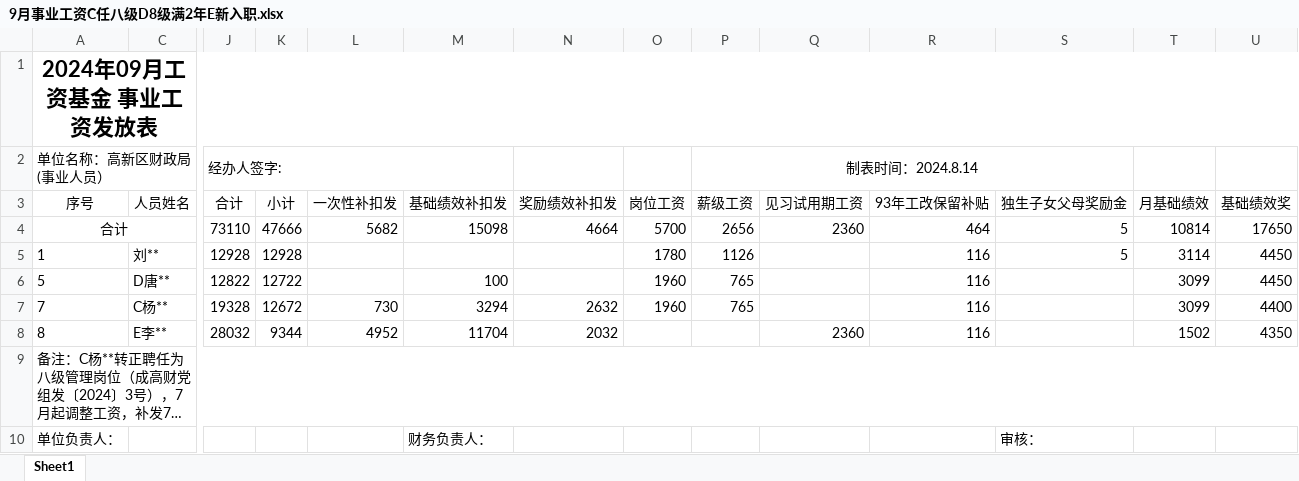
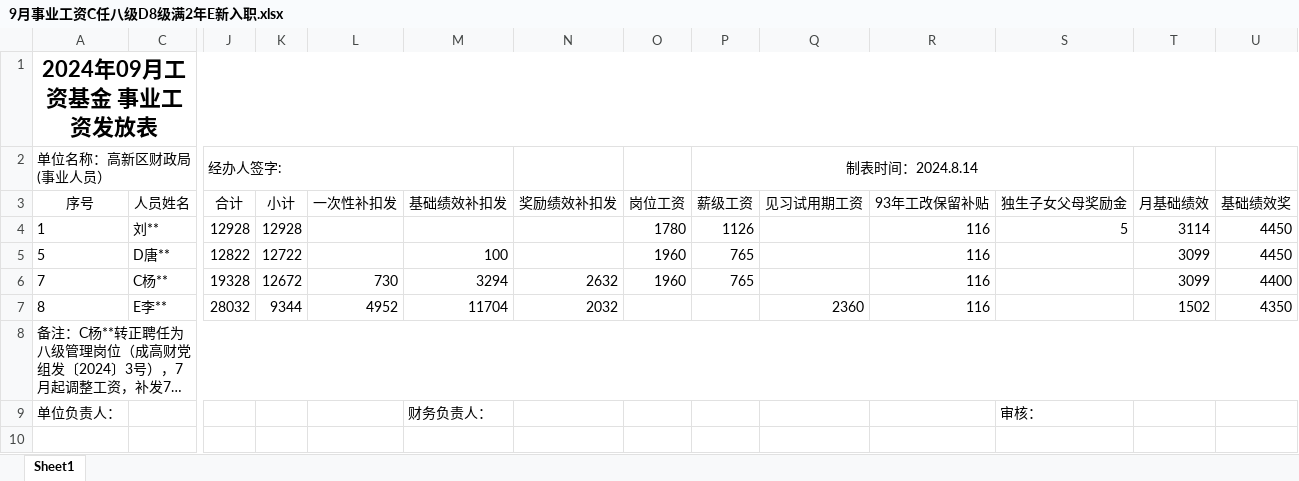
Before and after one commit to vmxmy/salaryAssist, an Excel workbook: input/公务员参公事业/9月事业工资C任八级D8级满2年E新入职.xlsx, sheet Sheet1, drawn as a sheet; only a part is shown, gaps mark what is left out; long unchanged cells end in …; values as stored, in another font and other column widths than the file's, no borders; rows hold the shown columns only; the diff names each change by its address in the sheet, - before the commit and + after, or states it on an @@ line.

```diff
--- a/input/公务员参公事业/9月事业工资C任八级D8级满2年E新入职.xlsx (sheet Sheet1)
+++ b/input/公务员参公事业/9月事业工资C任八级D8级满2年E新入职.xlsx (sheet Sheet1)
-row 4: 合计 |  | 73110 | 47666 | 5682 | 15098 | 4664 | 5700 | 2656 | 2360 | 464 | 5 | 10814 | 17650
```
Also changed, not shown: hidden cells, input/公务员参公事业/9月参公工资A晋3B任4级示例.xlsx, input/公务员参公事业/9月所有员工扣款项.xlsx, 13 other files.
